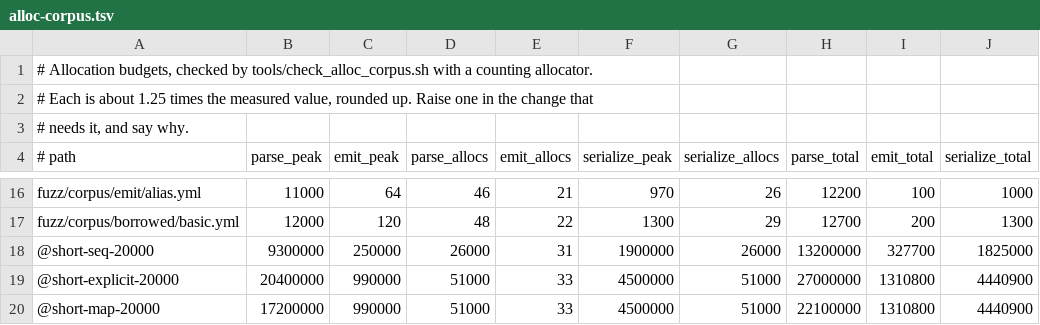
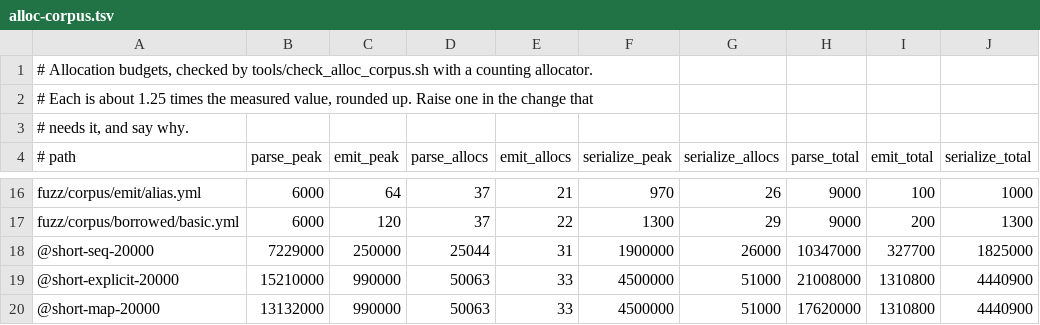
Before and after one commit to asamarts/ayaml, a TSV file: tools/alloc-corpus.tsv, drawn as a sheet; only a part is shown, gaps mark what is left out; the diff covers the shown part only; the diff names each change by its address in the sheet, - before the commit and + after, or states it on an @@ line.

```diff
--- a/tools/alloc-corpus.tsv
+++ b/tools/alloc-corpus.tsv
-B16 (parse_peak): 11000
+B16 (parse_peak): 6000
-D16 (parse_allocs): 46
+D16 (parse_allocs): 37
-H16 (parse_total): 12200
+H16 (parse_total): 9000
-B17 (parse_peak): 12000
+B17 (parse_peak): 6000
-D17 (parse_allocs): 48
+D17 (parse_allocs): 37
-H17 (parse_total): 12700
+H17 (parse_total): 9000
-B18 (parse_peak): 9300000
+B18 (parse_peak): 7229000
-D18 (parse_allocs): 26000
+D18 (parse_allocs): 25044
-H18 (parse_total): 13200000
+H18 (parse_total): 10347000
-B19 (parse_peak): 20400000
+B19 (parse_peak): 15210000
-D19:D20 (parse_allocs): 51000
+D19:D20 (parse_allocs): 50063
-H19 (parse_total): 27000000
+H19 (parse_total): 21008000
-B20 (parse_peak): 17200000
+B20 (parse_peak): 13132000
-H20 (parse_total): 22100000
+H20 (parse_total): 17620000
```
Also changed, not shown: 32 edited cells elsewhere in this file, tools/typed-alloc-corpus.tsv, 14 other files.
